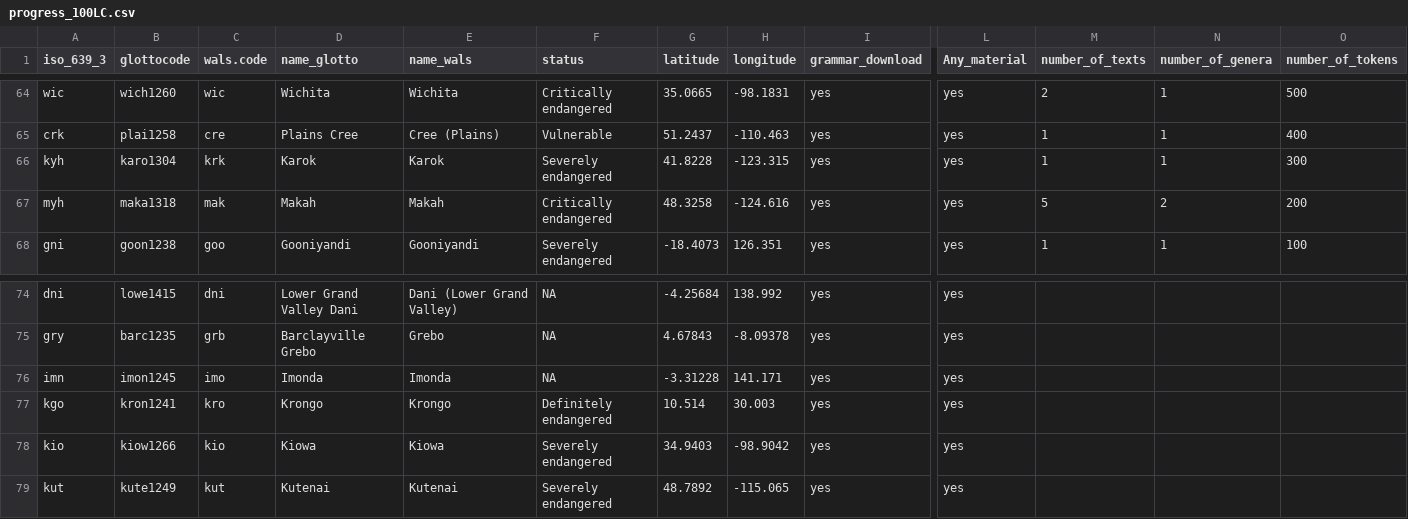
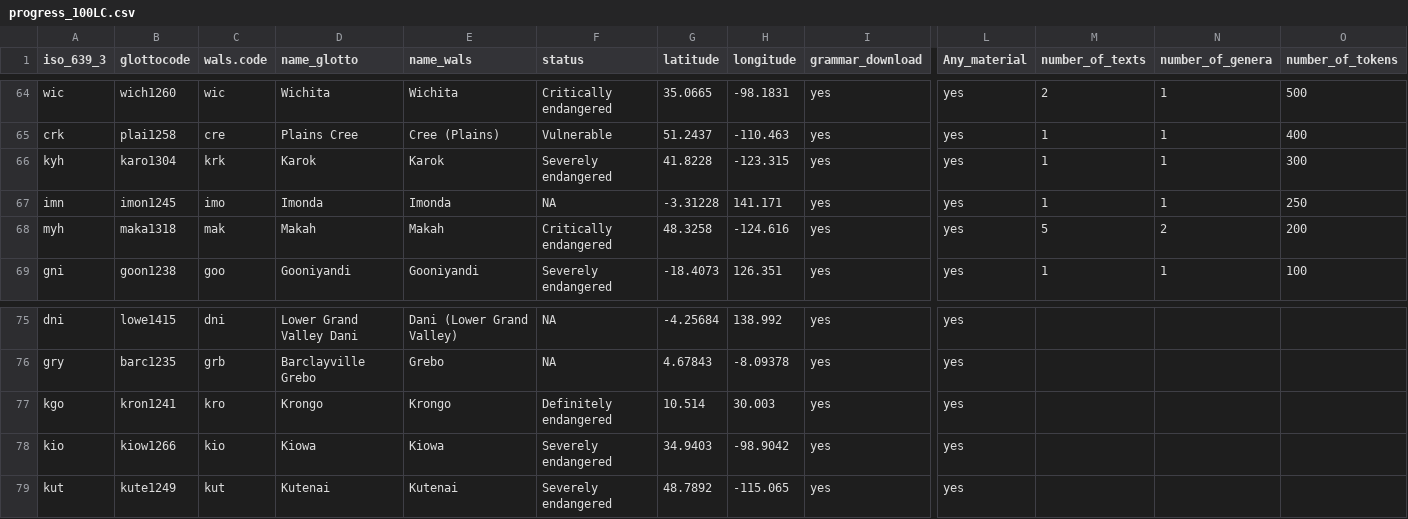
Before and after one commit to MorphDiv/TeDDi_sample, a CSV file: LangInfo/progress_100LC.csv, drawn as a sheet; only a part is shown, gaps mark what is left out; removed rows and columns are numbered as before the commit, all else as after; rows hold the shown columns only; the diff names each change by its address in the sheet, - before the commit and + after, or states it on an @@ line.

Commit message:
changed progress file

```diff
--- a/LangInfo/progress_100LC.csv
+++ b/LangInfo/progress_100LC.csv
+row 67: imn | imon1245 | imo | Imonda | Imonda | NA | -3.31228 | 141.171 | yes | yes | 1 | 1 | 250
-row 76: imn | imon1245 | imo | Imonda | Imonda | NA | -3.31228 | 141.171 | yes | yes
```
